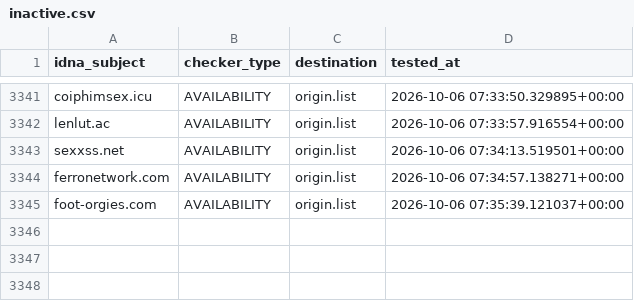
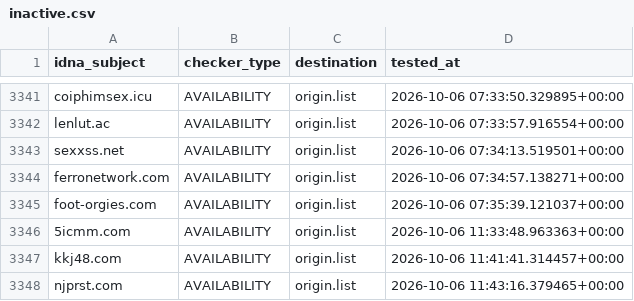
Before and after one commit to bigdargon/hostsVN-adult-dead-hosts, a CSV file: .pyfunceble/inactive.csv, drawn as a sheet; only a part is shown, gaps mark what is left out.

```diff
--- a/.pyfunceble/inactive.csv
+++ b/.pyfunceble/inactive.csv
@@ -3345 +3345,4 @@ ferronetwork.com,AVAILABILITY,origin.list,2026-10-06 07:34:57.138271+00:00
 foot-orgies.com,AVAILABILITY,origin.list,2026-10-06 07:35:39.121037+00:00
+5icmm.com,AVAILABILITY,origin.list,2026-10-06 11:33:48.963363+00:00
+kkj48.com,AVAILABILITY,origin.list,2026-10-06 11:41:41.314457+00:00
+njprst.com,AVAILABILITY,origin.list,2026-10-06 11:43:16.379465+00:00
```
Also changed, not shown: 20 other files.
